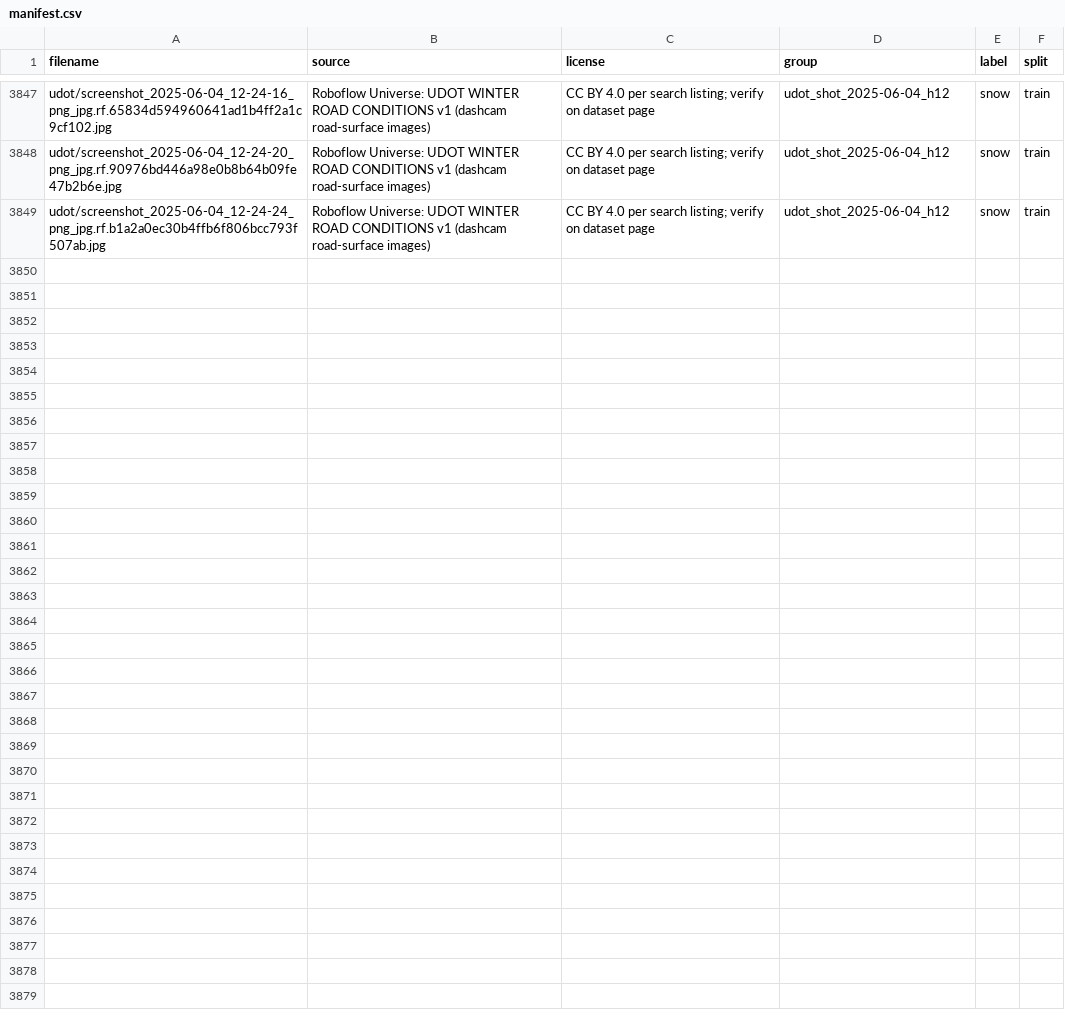
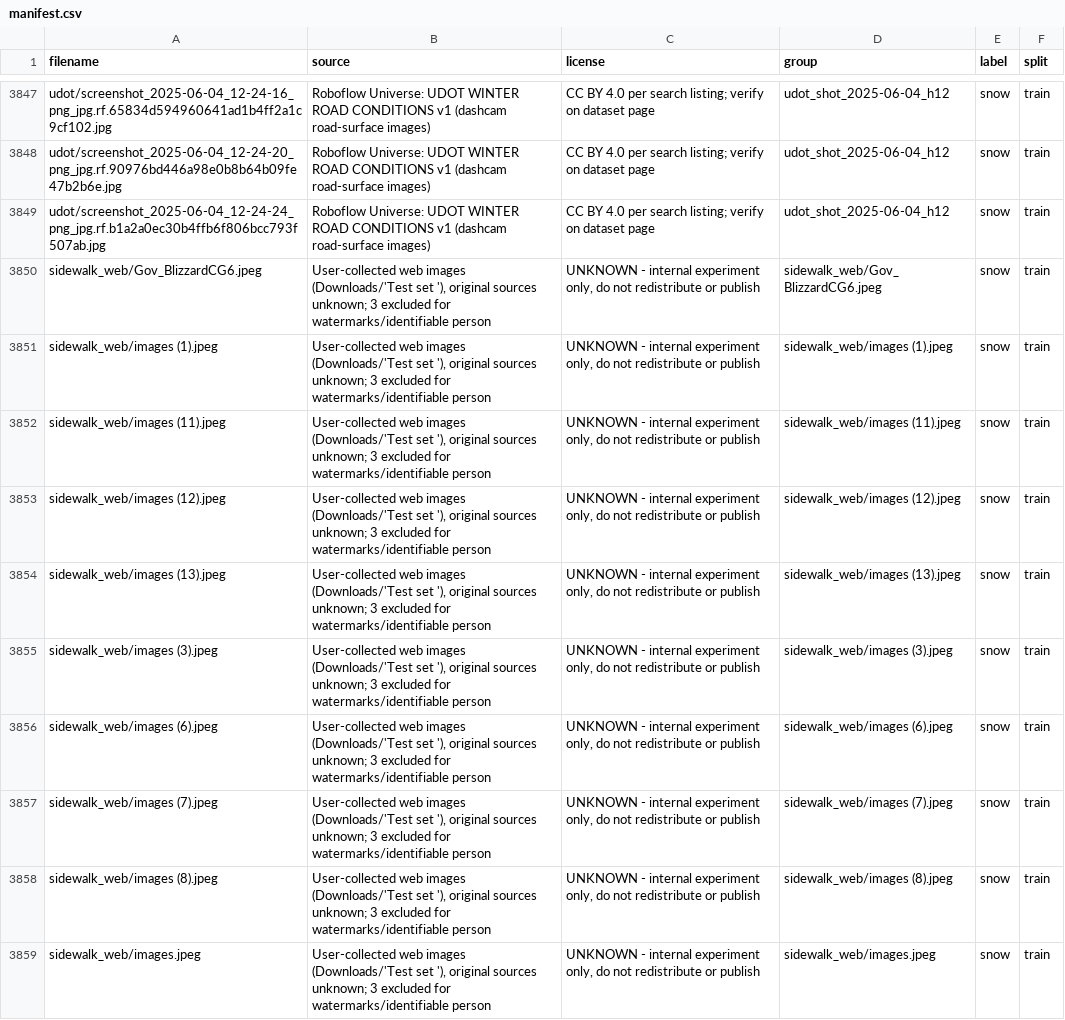
Before and after one commit to shuvseth/dynowV2, a CSV file: data/annotations/manifest.csv, drawn as a sheet; only a part is shown, gaps mark what is left out; the diff names each change by its address in the sheet, - before the commit and + after, or states it on an @@ line.

```diff
--- a/data/annotations/manifest.csv
+++ b/data/annotations/manifest.csv
+row 3850: sidewalk_web/Gov_BlizzardCG6.jpeg | User-collected web images (Downloads/'Test set '), original sources unknown; 3 excluded for watermarks/identifiable person | UNKNOWN - internal experiment only, do not redistribute or publish | sidewalk_web/Gov_BlizzardCG6.jpeg | snow | train
+row 3851: sidewalk_web/images (1).jpeg | User-collected web images (Downloads/'Test set '), original sources unknown; 3 excluded for watermarks/identifiable person | UNKNOWN - internal experiment only, do not redistribute or publish | sidewalk_web/images (1).jpeg | snow | train
+row 3852: sidewalk_web/images (11).jpeg | User-collected web images (Downloads/'Test set '), original sources unknown; 3 excluded for watermarks/identifiable person | UNKNOWN - internal experiment only, do not redistribute or publish | sidewalk_web/images (11).jpeg | snow | train
+row 3853: sidewalk_web/images (12).jpeg | User-collected web images (Downloads/'Test set '), original sources unknown; 3 excluded for watermarks/identifiable person | UNKNOWN - internal experiment only, do not redistribute or publish | sidewalk_web/images (12).jpeg | snow | train
+row 3854: sidewalk_web/images (13).jpeg | User-collected web images (Downloads/'Test set '), original sources unknown; 3 excluded for watermarks/identifiable person | UNKNOWN - internal experiment only, do not redistribute or publish | sidewalk_web/images (13).jpeg | snow | train
+row 3855: sidewalk_web/images (3).jpeg | User-collected web images (Downloads/'Test set '), original sources unknown; 3 excluded for watermarks/identifiable person | UNKNOWN - internal experiment only, do not redistribute or publish | sidewalk_web/images (3).jpeg | snow | train
+row 3856: sidewalk_web/images (6).jpeg | User-collected web images (Downloads/'Test set '), original sources unknown; 3 excluded for watermarks/identifiable person | UNKNOWN - internal experiment only, do not redistribute or publish | sidewalk_web/images (6).jpeg | snow | train
+row 3857: sidewalk_web/images (7).jpeg | User-collected web images (Downloads/'Test set '), original sources unknown; 3 excluded for watermarks/identifiable person | UNKNOWN - internal experiment only, do not redistribute or publish | sidewalk_web/images (7).jpeg | snow | train
+row 3858: sidewalk_web/images (8).jpeg | User-collected web images (Downloads/'Test set '), original sources unknown; 3 excluded for watermarks/identifiable person | UNKNOWN - internal experiment only, do not redistribute or publish | sidewalk_web/images (8).jpeg | snow | train
+row 3859: sidewalk_web/images.jpeg | User-collected web images (Downloads/'Test set '), original sources unknown; 3 excluded for watermarks/identifiable person | UNKNOWN - internal experiment only, do not redistribute or publish | sidewalk_web/images.jpeg | snow | train
```
Also changed, not shown: 6 other files.
